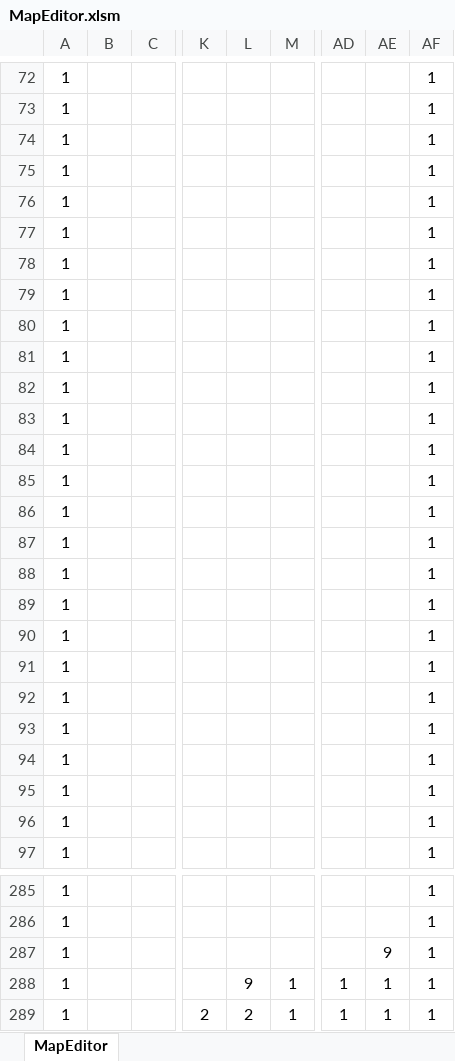
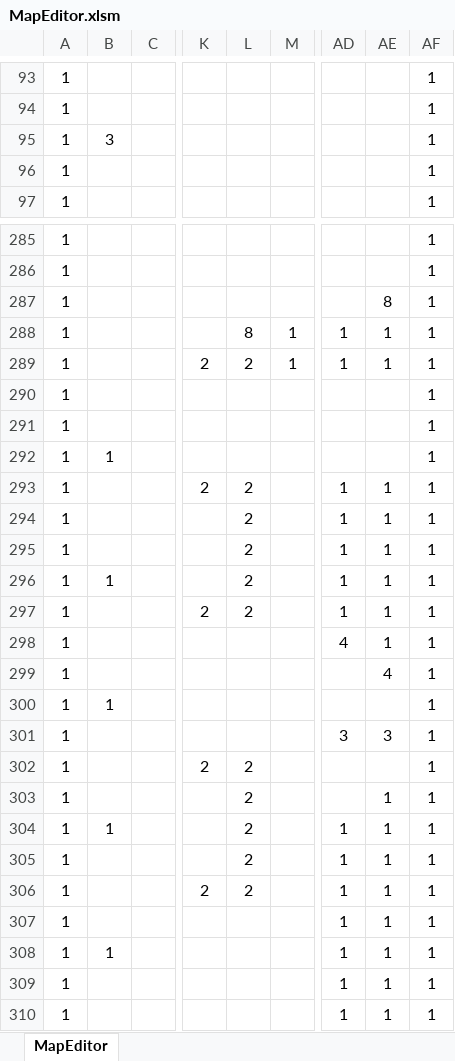
Before and after one commit to syo-ya/GameProductionPractice1, an Excel workbook: ゲーム制作課題「Breaking_UP」/Project/Resource/MapEditor.xlsm, sheet MapEditor, drawn as a sheet; only a part is shown, gaps mark what is left out; the shorter side is filled out with more unchanged rows; values as stored, in another font and other column widths than the file's, no borders; charts and pictures and conditional formats not drawn; removed rows and columns are numbered as before the commit, all else as after; rows hold the shown columns only; the diff covers the shown part only; the diff names each change by its address in the sheet, - before the commit and + after, or states it on an @@ line.

```diff
--- a/ゲーム制作課題「Breaking_UP」/Project/Resource/MapEditor.xlsm (sheet MapEditor)
+++ b/ゲーム制作課題「Breaking_UP」/Project/Resource/MapEditor.xlsm (sheet MapEditor)
-B95: (empty)
+B95: 3
@@ row 75 moved to row 342: 1 @@
-row 76: 1 |  |  |  |  |  |  |  | 1
-row 77: 1 |  |  |  |  |  |  |  | 1
-row 78: 1 |  |  |  |  |  |  |  | 1
-row 79: 1 |  |  |  |  |  |  |  | 1
-row 80: 1 |  |  |  |  |  |  |  | 1
-row 81: 1 |  |  |  |  |  |  |  | 1
-row 82: 1 |  |  |  |  |  |  |  | 1
-row 83: 1 |  |  |  |  |  |  |  | 1
-row 84: 1 |  |  |  |  |  |  |  | 1
-row 85: 1 |  |  |  |  |  |  |  | 1
-row 86: 1 |  |  |  |  |  |  |  | 1
-row 87: 1 |  |  |  |  |  |  |  | 1
-row 88: 1 |  |  |  |  |  |  |  | 1
-row 89: 1 |  |  |  |  |  |  |  | 1
-row 90: 1 |  |  |  |  |  |  |  | 1
-row 91: 1 |  |  |  |  |  |  |  | 1
-row 92: 1 |  |  |  |  |  |  |  | 1
-row 93: 1 |  |  |  |  |  |  |  | 1
-row 94: 1 |  |  |  |  |  |  |  | 1
-row 95: 1 |  |  |  |  |  |  |  | 1
-AE287: 9
+AE287: 8
-L288: 9
+L288: 8
```
Also changed, not shown: 24 added rows, 4 removed rows and 50 edited cells elsewhere in this sheet, 2 other files.
